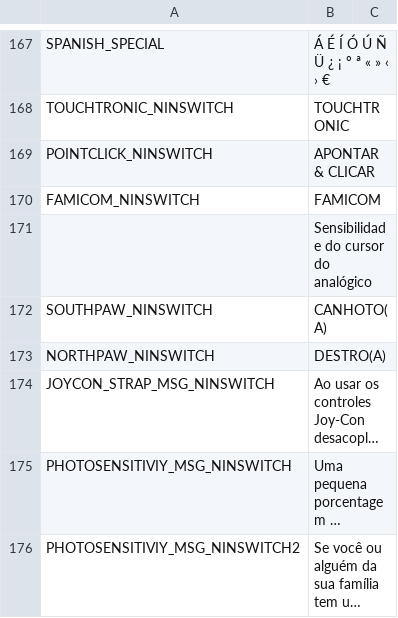
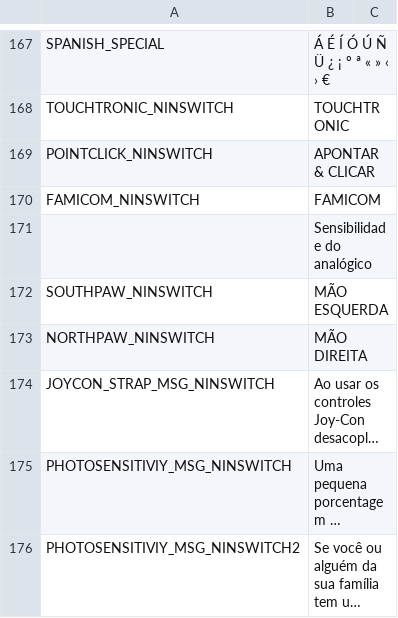
Before and after one commit to cesardeg/swordable, a TSV file: data/locales/portuguese/strings.tsv, drawn as a sheet; only a part is shown, gaps mark what is left out; long unchanged cells end in …; the diff covers the shown part only; the diff names each change by its address in the sheet, - before the commit and + after, or states it on an @@ line.

Commit message:
i18n: update Spanish and Portuguese translation strings and dialogues

```diff
--- a/data/locales/portuguese/strings.tsv
+++ b/data/locales/portuguese/strings.tsv
-B171: Sensibilidade do cursor do analógico
+B171: Sensibilidade do analógico
-B172: CANHOTO(A)
+B172: MÃO ESQUERDA
-B173: DESTRO(A)
+B173: MÃO DIREITA
```
Also changed, not shown: 10 edited cells elsewhere in this file, data/locales/portuguese/dialog.tsv, data/locales/spanish/dialog.tsv, 2 other files.
